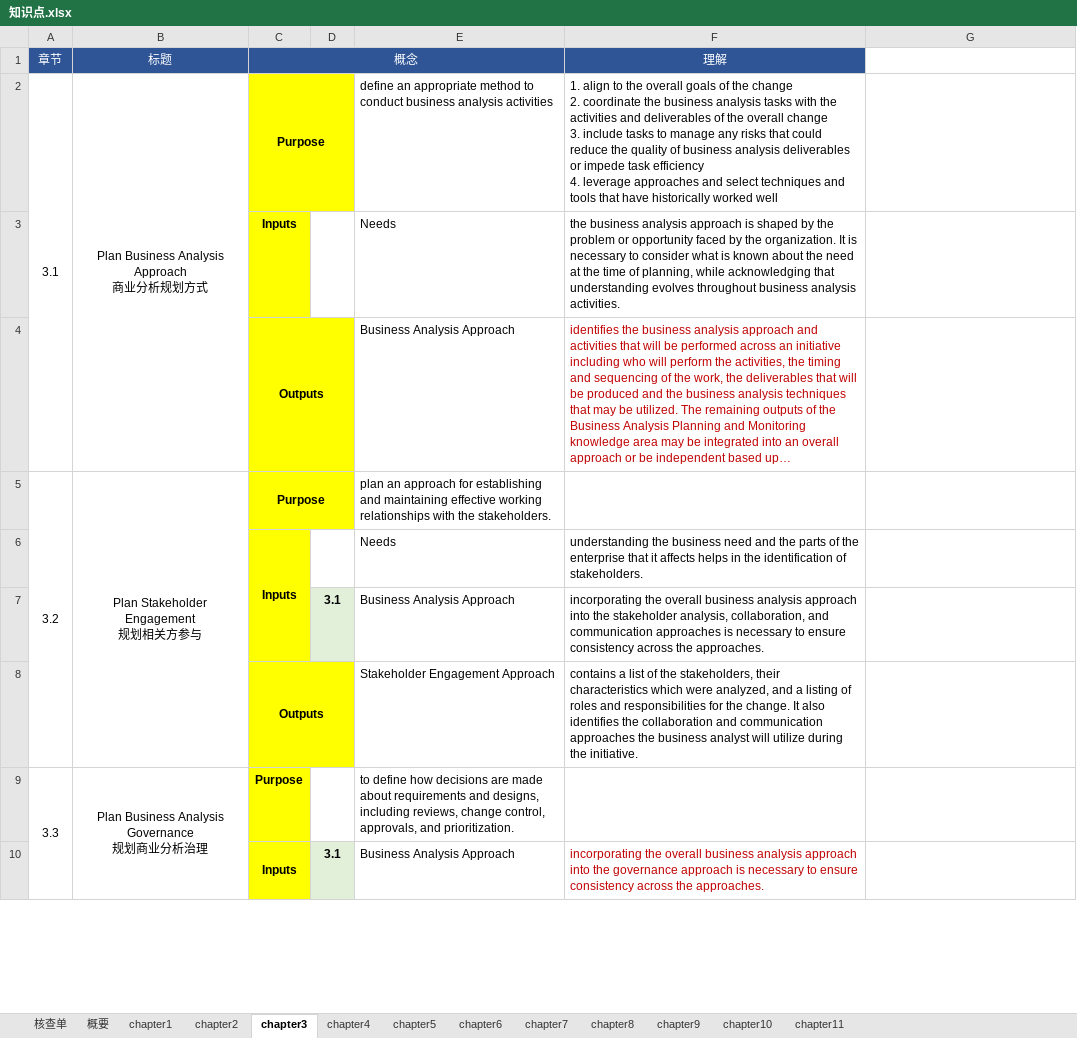
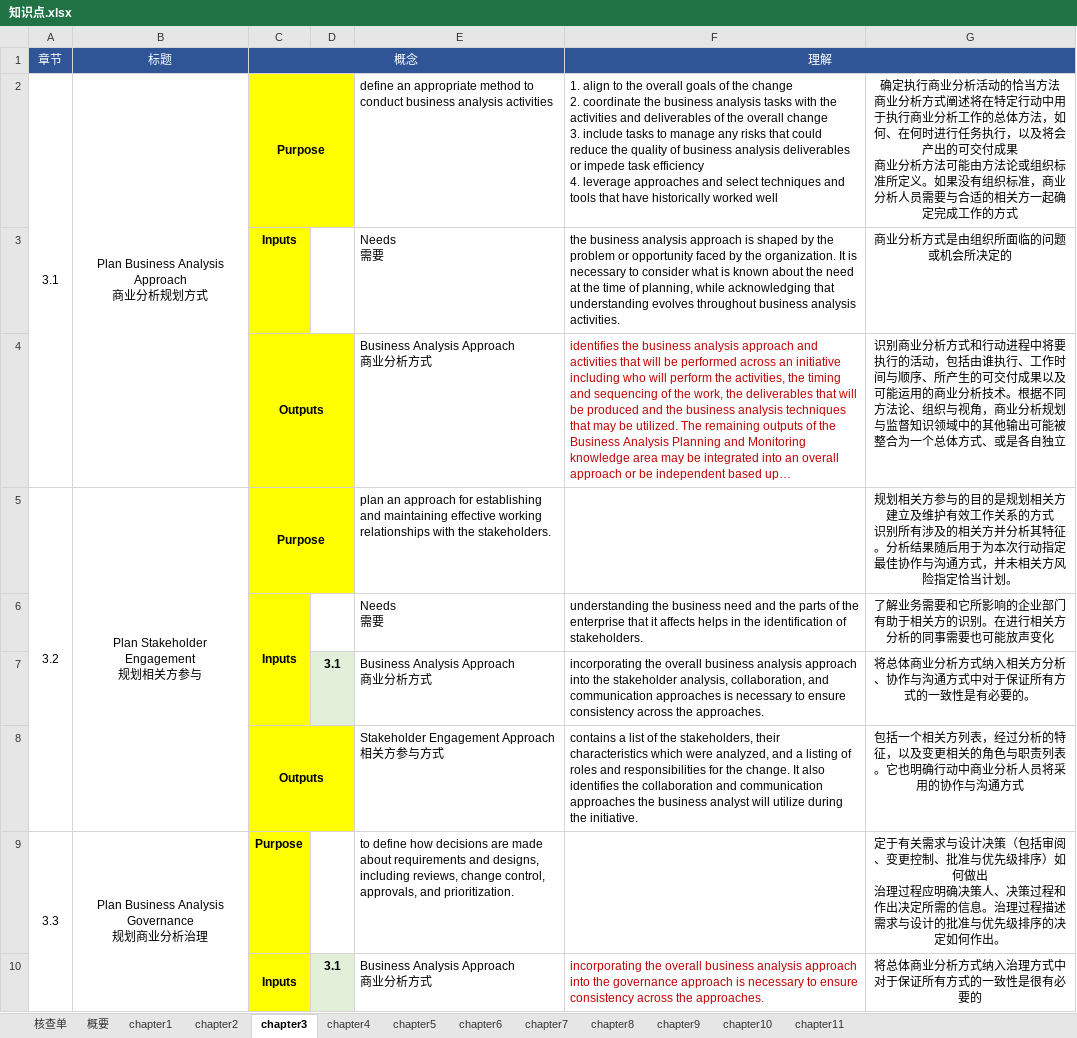
Before and after one commit to marmot-cn/readingNotes, an Excel workbook: 笔记/CBAP/知识点.xlsx, sheet chapter3, drawn as a sheet; only a part is shown; long unchanged cells end in …; values as stored, in another font and other column widths than the file's, no borders; ↵ is a line break in a cell; the diff covers the shown part only; the diff names each change by its address in the sheet, - before the commit and + after, or states it on an @@ line.

```diff
--- a/笔记/CBAP/知识点.xlsx (sheet chapter3)
+++ b/笔记/CBAP/知识点.xlsx (sheet chapter3)
+F1:G1 merged
-G1 fill: none
+G1 fill: #2F5597
-G2: (empty)
+G2: 确定执行商业分析活动的恰当方法 ↵ 商业分析方式阐述将在特定行动中用于执行商业分析工作的总体方法，如何、在何时进行任务执行，以及将会产出的可交付成果 ↵ 商业分析方法可能由方法论或组织标准所定义。如果没有组织标准，商业分析人员需要与合适的相关方一起确定完成工作的方式
-E3: Needs
+E3: Needs ↵ 需要
-G3: (empty)
+G3: 商业分析方式是由组织所面临的问题或机会所决定的
-E4: Business Analysis Approach
+E4: Business Analysis Approach ↵ 商业分析方式
-G4: (empty)
+G4: 识别商业分析方式和行动进程中将要执行的活动，包括由谁执行、工作时间与顺序、所产生的可交付成果以及可能运用的商业分析技术。根据不同方法论、组织与视角，商业分析规划与监督知识领域中的其他输出可能被整合为一个总体方式、或是各自独立
-G5: (empty)
+G5: 规划相关方参与的目的是规划相关方建立及维护有效工作关系的方式 ↵ 识别所有涉及的相关方并分析其特征。分析结果随后用于为本次行动指定最佳协作与沟通方式，并未相关方风险指定恰当计划。
-E6: Needs
+E6: Needs ↵ 需要
-G6: (empty)
+G6: 了解业务需要和它所影响的企业部门有助于相关方的识别。在进行相关方分析的同事需要也可能放声变化
-E7: Business Analysis Approach
+E7: Business Analysis Approach ↵ 商业分析方式
-G7: (empty)
+G7: 将总体商业分析方式纳入相关方分析、协作与沟通方式中对于保证所有方式的一致性是有必要的。
-E8: Stakeholder Engagement Approach
+E8: Stakeholder Engagement Approach ↵ 相关方参与方式
-G8: (empty)
+G8: 包括一个相关方列表，经过分析的特征，以及变更相关的角色与职责列表。它也明确行动中商业分析人员将采用的协作与沟通方式
-G9: (empty)
+G9: 定于有关需求与设计决策（包括审阅、变更控制、批准与优先级排序）如何做出 ↵ 治理过程应明确决策人、决策过程和作出决定所需的信息。治理过程描述需求与设计的批准与优先级排序的决定如何作出。
-E10: Business Analysis Approach
+E10: Business Analysis Approach ↵ 商业分析方式
-G10: (empty)
+G10: 将总体商业分析方式纳入治理方式中对于保证所有方式的一致性是很有必要的
```
Also changed, not shown: 20 edited cells elsewhere in this sheet, sheet chapter5, sheet chapter4, sheet chapter6, 计划/2022学习计划.xlsx, 2 other files.
